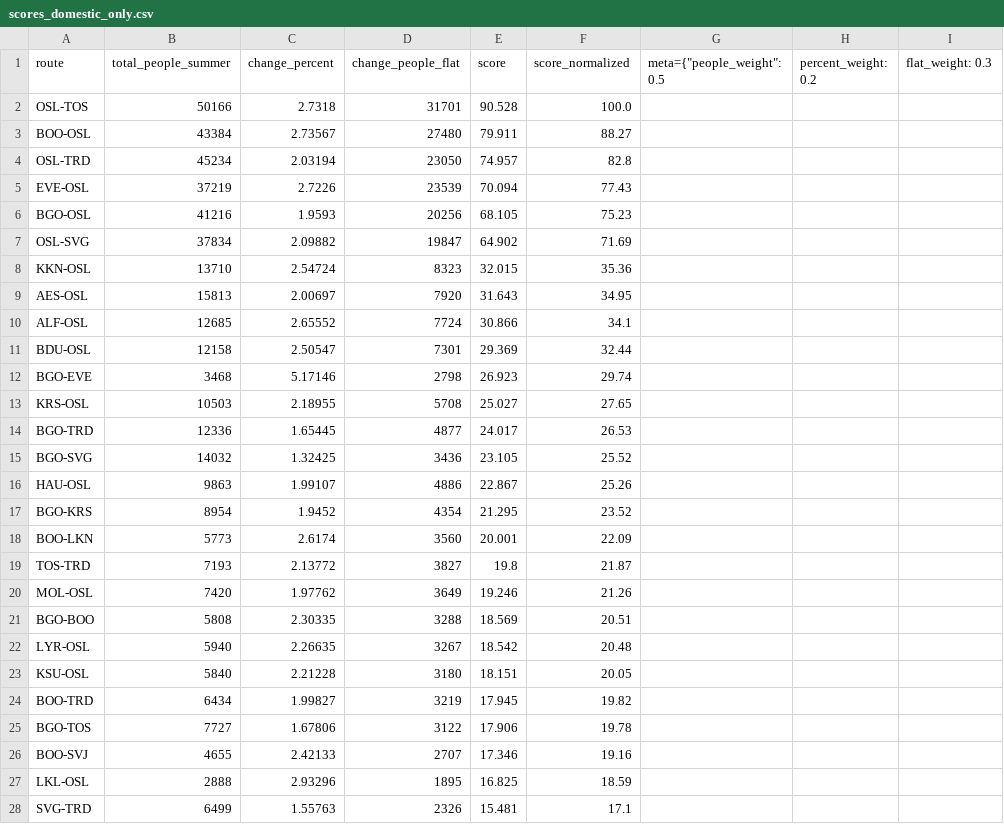
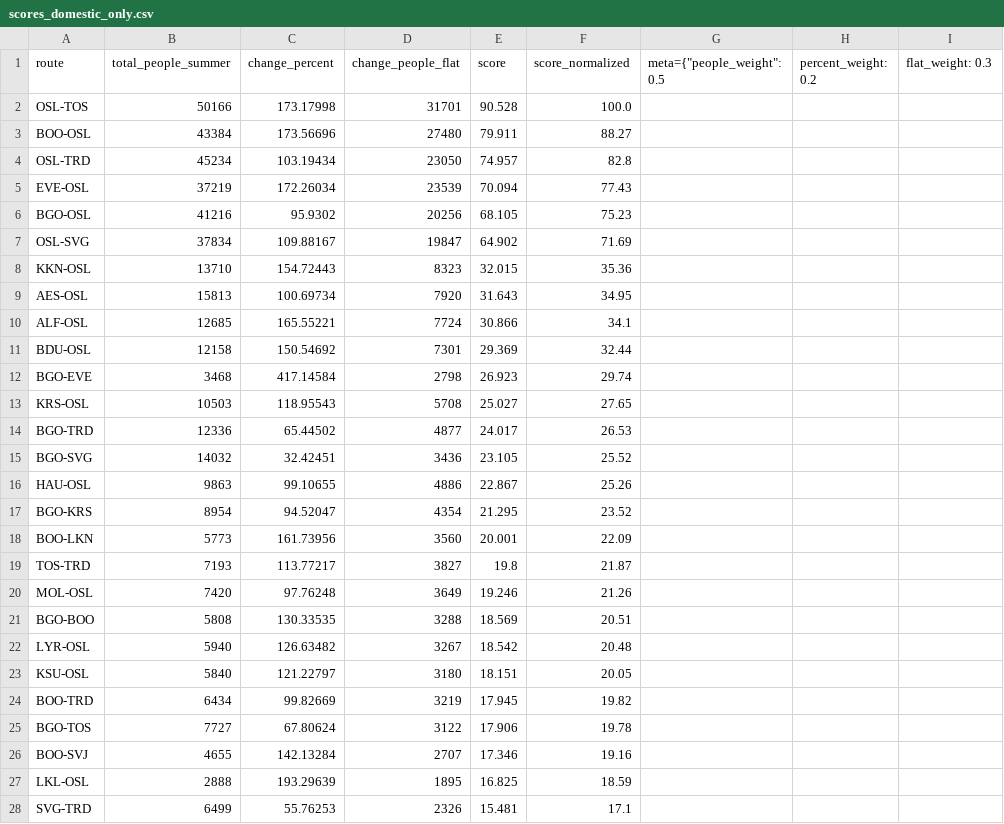
Before and after one commit to ErlingRoll/ads-avinor, a CSV file: output/scores/scores_domestic_only.csv, drawn as a sheet; only a part is shown; the diff covers the shown part only; the diff names each change by its address in the sheet, - before the commit and + after, or states it on an @@ line.

```diff
--- a/output/scores/scores_domestic_only.csv
+++ b/output/scores/scores_domestic_only.csv
-C2 (change_percent): 2.7318
+C2 (change_percent): 173.17998
-C3 (change_percent): 2.73567
+C3 (change_percent): 173.56696
-C4 (change_percent): 2.03194
+C4 (change_percent): 103.19434
-C5 (change_percent): 2.7226
+C5 (change_percent): 172.26034
-C6 (change_percent): 1.9593
+C6 (change_percent): 95.9302
-C7 (change_percent): 2.09882
+C7 (change_percent): 109.88167
-C8 (change_percent): 2.54724
+C8 (change_percent): 154.72443
-C9 (change_percent): 2.00697
+C9 (change_percent): 100.69734
-C10 (change_percent): 2.65552
+C10 (change_percent): 165.55221
-C11 (change_percent): 2.50547
+C11 (change_percent): 150.54692
-C12 (change_percent): 5.17146
+C12 (change_percent): 417.14584
-C13 (change_percent): 2.18955
+C13 (change_percent): 118.95543
-C14 (change_percent): 1.65445
+C14 (change_percent): 65.44502
-C15 (change_percent): 1.32425
+C15 (change_percent): 32.42451
-C16 (change_percent): 1.99107
+C16 (change_percent): 99.10655
-C17 (change_percent): 1.9452
+C17 (change_percent): 94.52047
-C18 (change_percent): 2.6174
+C18 (change_percent): 161.73956
-C19 (change_percent): 2.13772
+C19 (change_percent): 113.77217
-C20 (change_percent): 1.97762
+C20 (change_percent): 97.76248
-C21 (change_percent): 2.30335
+C21 (change_percent): 130.33535
-C22 (change_percent): 2.26635
+C22 (change_percent): 126.63482
-C23 (change_percent): 2.21228
+C23 (change_percent): 121.22797
-C24 (change_percent): 1.99827
+C24 (change_percent): 99.82669
-C25 (change_percent): 1.67806
+C25 (change_percent): 67.80624
-C26 (change_percent): 2.42133
+C26 (change_percent): 142.13284
-C27 (change_percent): 2.93296
+C27 (change_percent): 193.29639
-C28 (change_percent): 1.55763
+C28 (change_percent): 55.76253
```
Also changed, not shown: 47 edited cells elsewhere in this file, output/changes/change_percent_DY_domestic_only.csv, output/changes/change_percent_DY_international_only.csv, 6 other files.
